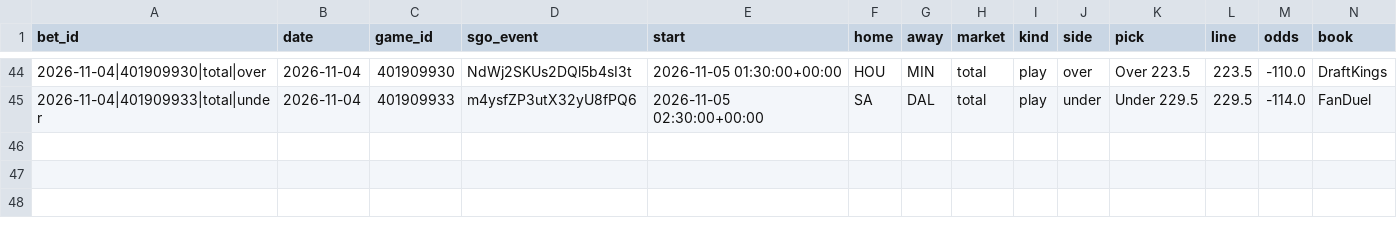
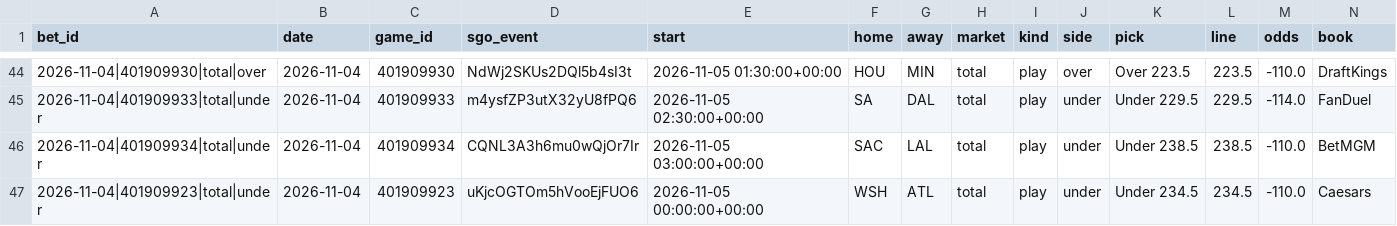
Before and after one commit to barrca12-rgb/NBA, a CSV file: bets/plays.csv, drawn as a sheet; only a part is shown, gaps mark what is left out; rows hold the shown columns only; the diff names each change by its address in the sheet, - before the commit and + after, or states it on an @@ line.

```diff
--- a/bets/plays.csv
+++ b/bets/plays.csv
+row 46: 2026-11-04|401909934|total|under | 2026-11-04 | 401909934 | CQNL3A3h6mu0wQjOr7Ir | 2026-11-05 03:00:00+00:00 | SAC | LAL | total | play | under | Under 238.5 | 238.5 | -110.0 | BetMGM
+row 47: 2026-11-04|401909923|total|under | 2026-11-04 | 401909923 | uKjcOGTOm5hVooEjFUO6 | 2026-11-05 00:00:00+00:00 | WSH | ATL | total | play | under | Under 234.5 | 234.5 | -110.0 | Caesars
```
Also changed, not shown: injuries/latest.csv, injuries/log.csv, 6 other files.
